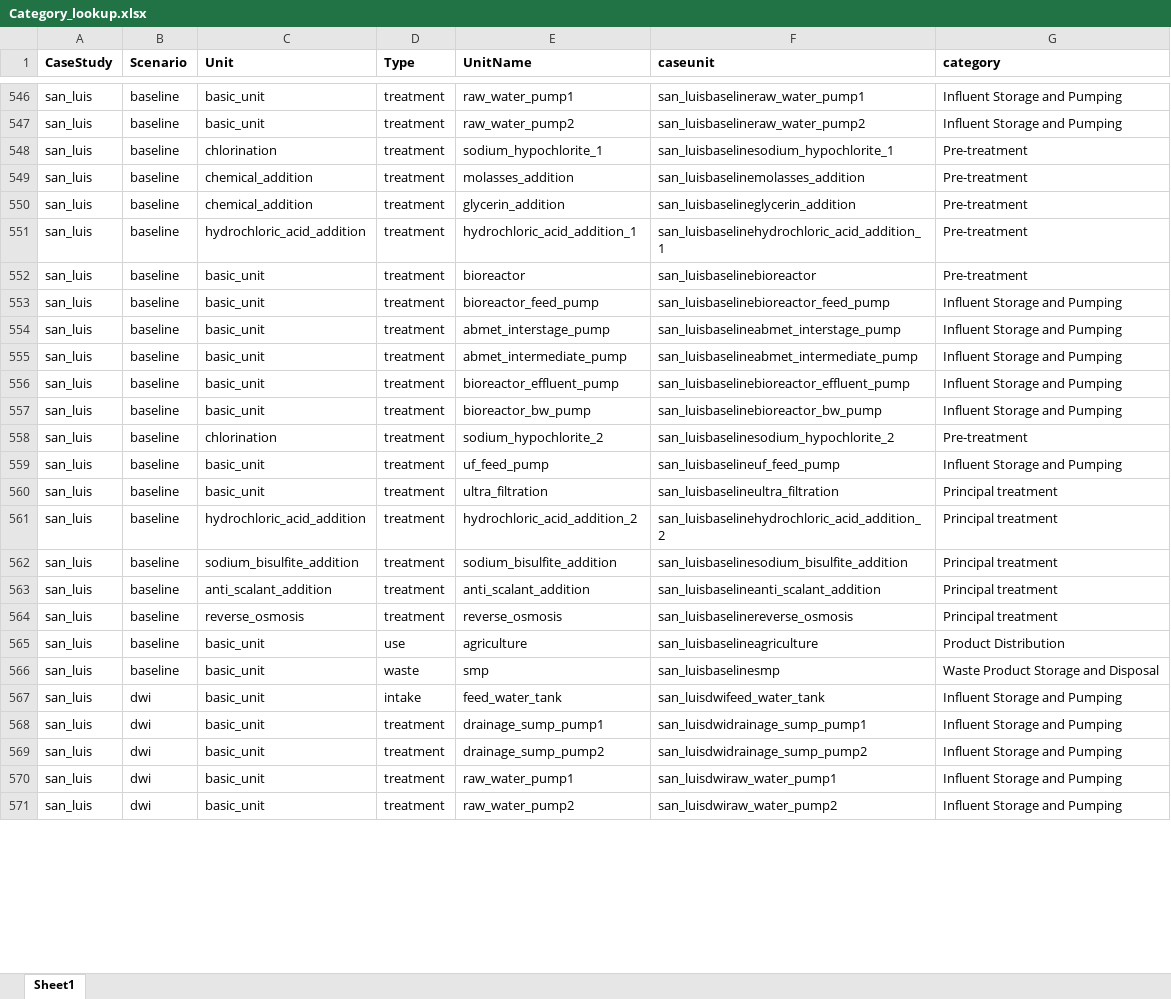
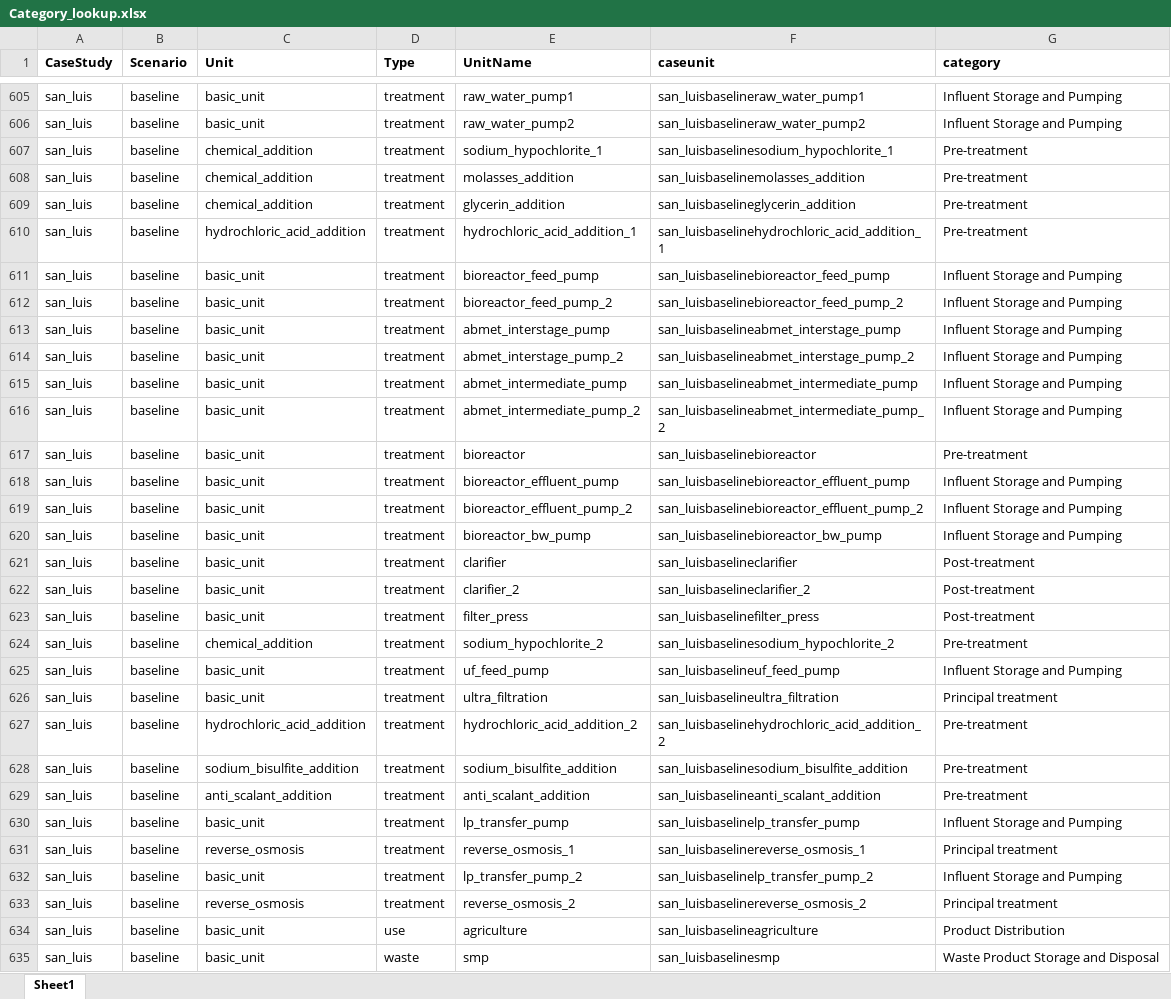
Before and after one commit to NREL/WaterTAP3, an Excel workbook: watertap3/watertap3/data/Category_lookup.xlsx, sheet Sheet1, drawn as a sheet; only a part is shown, gaps mark what is left out; the shorter side is filled out with more unchanged rows; values as stored, in another font and other column widths than the file's, no borders; conditional formats not drawn; addresses are those after the commit; the diff covers the shown part only; the diff names each change by its address in the sheet, - before the commit and + after, or states it on an @@ line.

```diff
--- a/watertap3/watertap3/data/Category_lookup.xlsx (sheet Sheet1)
+++ b/watertap3/watertap3/data/Category_lookup.xlsx (sheet Sheet1)
-C607 (Unit): chlorination
+C607 (Unit): chemical_addition
@@ row 553 moved to row 611: san_luis @@
+row 612: san_luis | baseline | basic_unit | treatment | bioreactor_feed_pump_2 | san_luisbaselinebioreactor_feed_pump_2 | Influent Storage and Pumping
@@ row 554 moved to row 613: san_luis @@
+row 614: san_luis | baseline | basic_unit | treatment | abmet_interstage_pump_2 | san_luisbaselineabmet_interstage_pump_2 | Influent Storage and Pumping
@@ row 555 moved to row 615: san_luis @@
+row 616: san_luis | baseline | basic_unit | treatment | abmet_intermediate_pump_2 | san_luisbaselineabmet_intermediate_pump_2 | Influent Storage and Pumping
+row 619: san_luis | baseline | basic_unit | treatment | bioreactor_effluent_pump_2 | san_luisbaselinebioreactor_effluent_pump_2 | Influent Storage and Pumping
+row 621: san_luis | baseline | basic_unit | treatment | clarifier | san_luisbaselineclarifier | Post-treatment
+row 622: san_luis | baseline | basic_unit | treatment | clarifier_2 | san_luisbaselineclarifier_2 | Post-treatment
+row 623: san_luis | baseline | basic_unit | treatment | filter_press | san_luisbaselinefilter_press | Post-treatment
-C624 (Unit): chlorination
+C624 (Unit): chemical_addition
-G627:G629 (category): Principal treatment
+G627:G629 (category): Pre-treatment
+row 630: san_luis | baseline | basic_unit | treatment | lp_transfer_pump | san_luisbaselinelp_transfer_pump | Influent Storage and Pumping
-E631 (UnitName): reverse_osmosis
+E631 (UnitName): reverse_osmosis_1
-F631 (caseunit): san_luisbaselinereverse_osmosis
+F631 (caseunit): san_luisbaselinereverse_osmosis_1
+row 632: san_luis | baseline | basic_unit | treatment | lp_transfer_pump_2 | san_luisbaselinelp_transfer_pump_2 | Influent Storage and Pumping
+row 633: san_luis | baseline | reverse_osmosis | treatment | reverse_osmosis_2 | san_luisbaselinereverse_osmosis_2 | Principal treatment
```
Also changed, not shown: 172 added rows, 38 removed rows, 224 edited cells and cell formats elsewhere in this sheet, formulas that keep their value, watertap3/watertap3/data/treatment_train_setup.xlsx, 15 other files.
